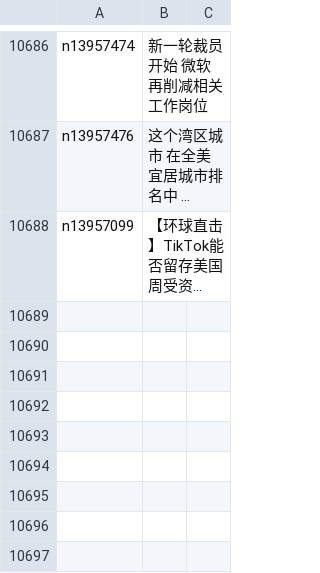
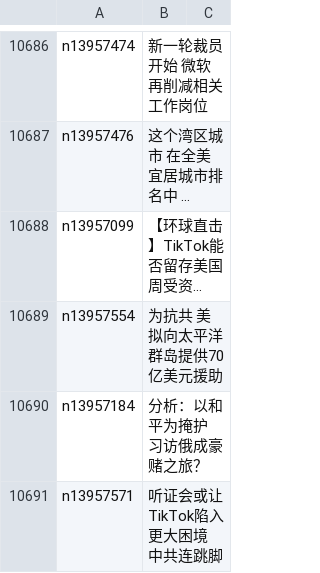
Before and after one commit to epic-marker/epoch-news, a CSV file: indexes/ncid1078159.csv, drawn as a sheet; only a part is shown, gaps mark what is left out; long unchanged cells end in …; the diff names each change by its address in the sheet, - before the commit and + after, or states it on an @@ line.

```diff
--- a/indexes/ncid1078159.csv
+++ b/indexes/ncid1078159.csv
+row 10689: n13957554 | 为抗共 美拟向太平洋群岛提供70亿美元援助
+row 10690: n13957184 | 分析：以和平为掩护 习访俄成豪赌之旅？
+row 10691: n13957571 | 听证会或让TikTok陷入更大困境 中共连跳脚
```
Also changed, not shown: indexes/ncid1078158.csv, indexes/ncid278.csv, 57 other files.
